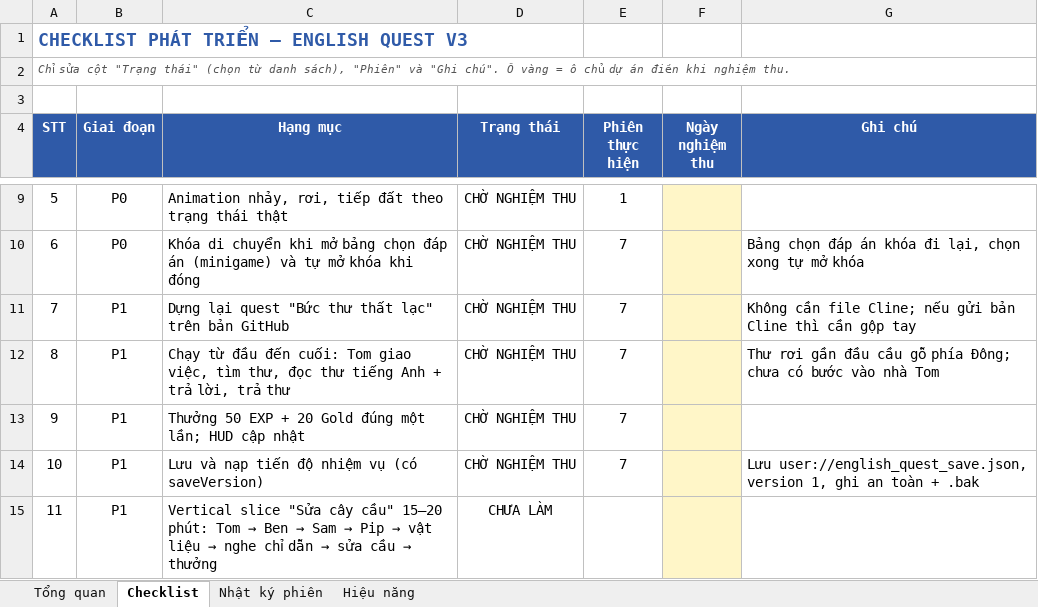
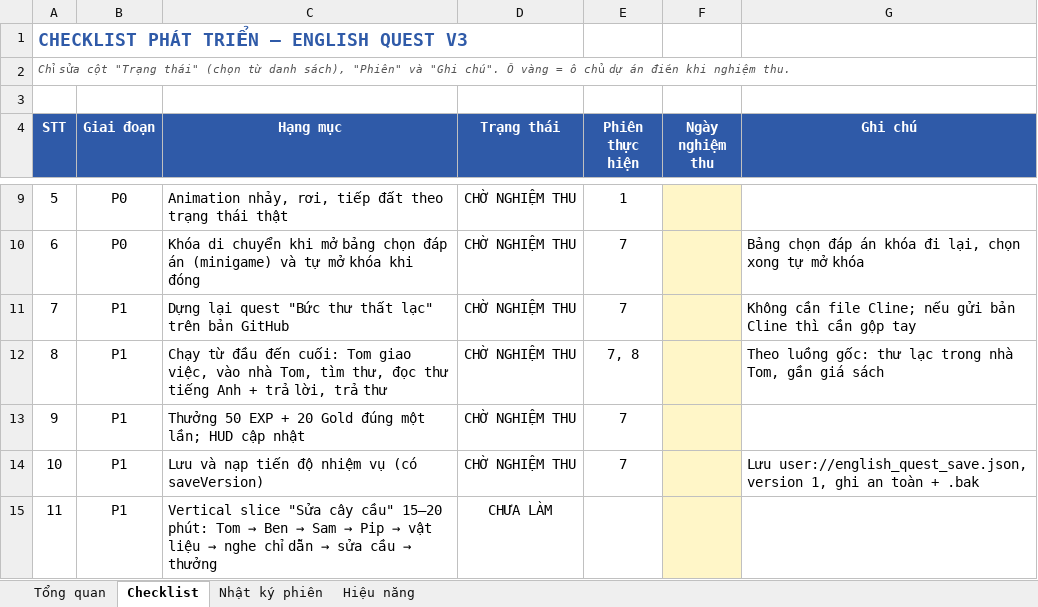
Before and after one commit to lucky89x/english-game-v3, an Excel workbook: docs/TIEN_DO_PHAT_TRIEN.xlsx, sheet Checklist, drawn as a sheet; only a part is shown, gaps mark what is left out; values as stored, in another font and other column widths than the file's, no borders; conditional formats not drawn; the diff names each change by its address in the sheet, - before the commit and + after, or states it on an @@ line.

```diff
--- a/docs/TIEN_DO_PHAT_TRIEN.xlsx (sheet Checklist)
+++ b/docs/TIEN_DO_PHAT_TRIEN.xlsx (sheet Checklist)
-C12 (Hạng mục): …giao việc, tìm thư,…
+C12 (Hạng mục): …giao việc, vào nhà Tom, tìm thư,…
-E12 (Phiên thực hiện): 7
+E12 (Phiên thực hiện): 7, 8
-G12 (Ghi chú): Thư rơi gần đầu cầu gỗ phía Đông; chưa có bước vào nhà Tom
+G12 (Ghi chú): Theo luồng gốc: thư lạc trong nhà Tom, gần giá sách
```
Also changed, not shown: sheet Nhật ký phiên, sheet Hiệu năng, sheet Tổng quan, 5 other files.
